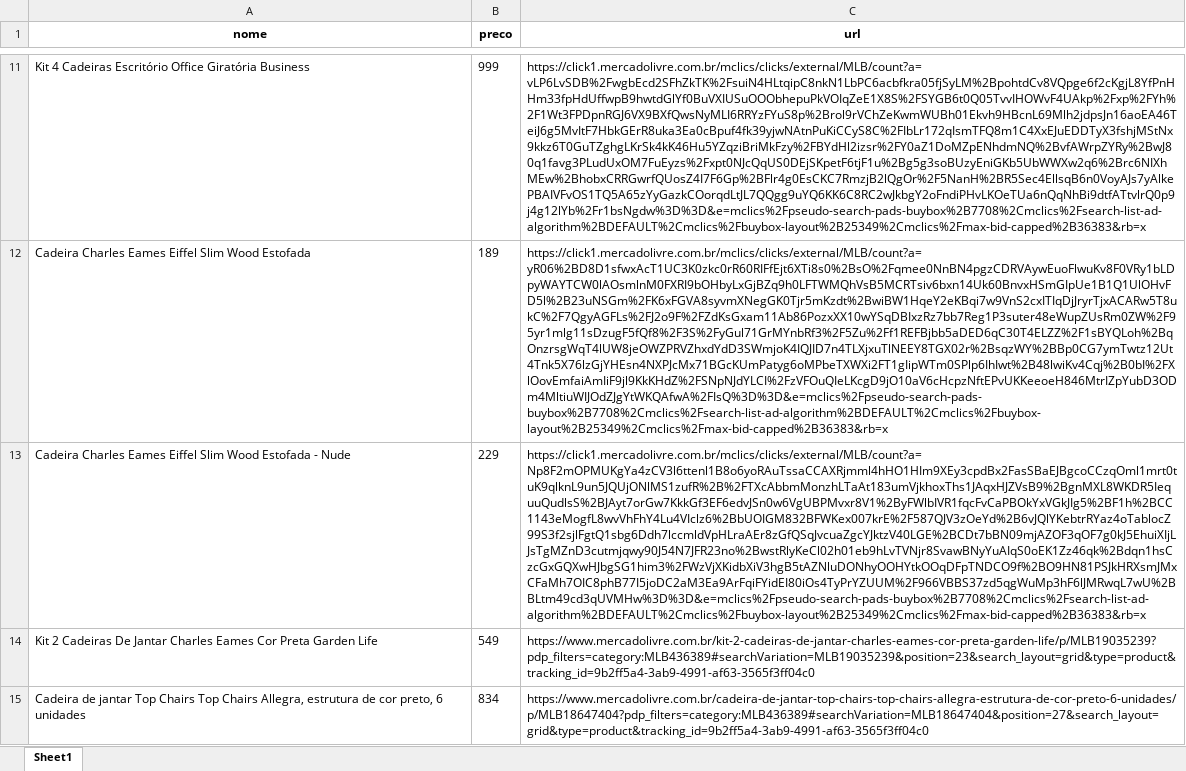
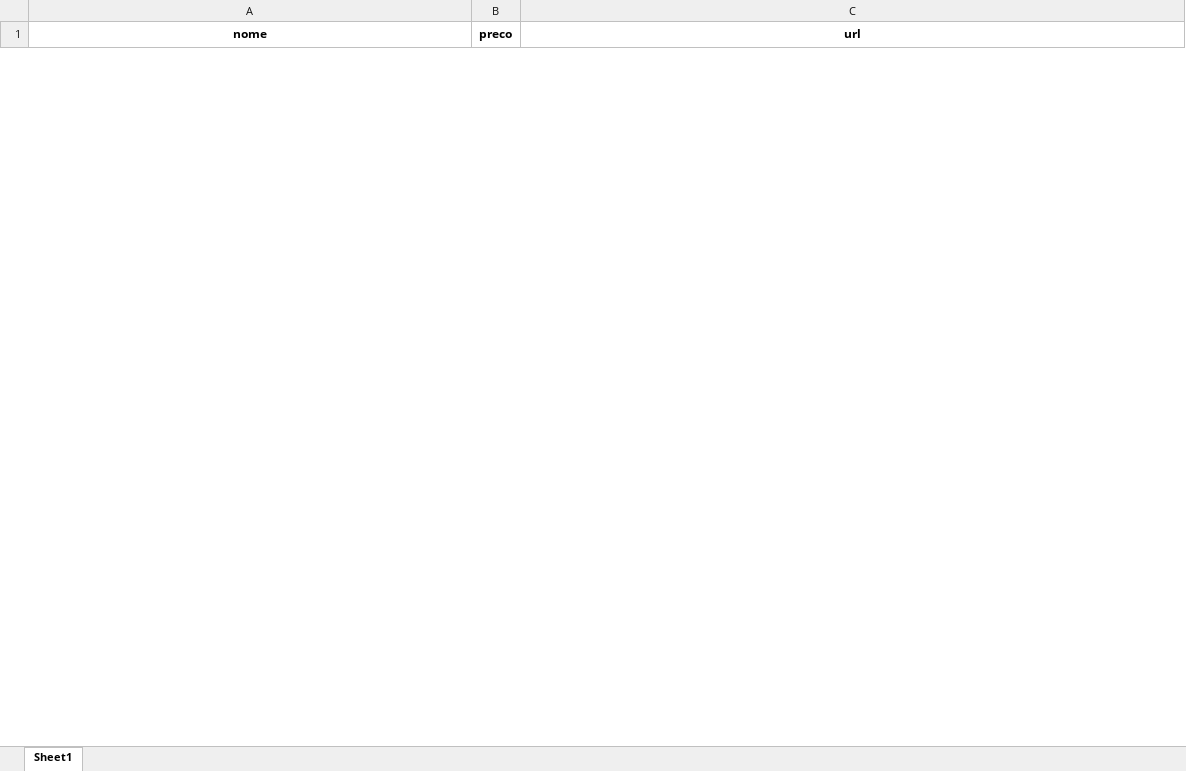
Before and after one commit to lutkenhaus/python-web-crawler, an Excel workbook: dados/dados_coletados.xlsx, sheet Sheet1, drawn as a sheet; only a part is shown, gaps mark what is left out; values as stored, in another font and other column widths than the file's, no borders; removed rows and columns are numbered as before the commit, all else as after; the diff covers the shown part only; the diff names each change by its address in the sheet, - before the commit and + after, or states it on an @@ line.

Commit message:
ask user for the name of the product

```diff
--- a/dados/dados_coletados.xlsx (sheet Sheet1)
+++ b/dados/dados_coletados.xlsx (sheet Sheet1)
-row 11: Kit 4 Cadeiras Escritório Office Giratória Business | 999 | https://click1.mercadolivre.com.br/mclics/clicks/external/MLB/count?a=vLP6LvSDB%2FwgbEcd2SFhZkTK%2FsuiN4HLtqipC8nkN1LbPC6acbfkra05fjSyLM%2BpohtdCv8VQpge6f2cKgjL8YfPnHHm33fpHdUffwpB9hwtdGlYf0BuVXIUSuOOObhepuPkVOIqZeE1X8S%2FSYGB6t0Q05TvvIHOWvF4UAkp%2Fxp%2FYh%2F1Wt3FPDpnRGJ6VX9BXfQwsNyMLI6RRYzFYuS8p%2Brol9rVChZeKwmWUBh01Ekvh9HBcnL69Mlh2jdpsJn16aoEA46TeiJ6g5MvItF7HbkGErR8uka3Ea0cBpuf4fk39yjwNAtnPuKiCCyS8C%2FIbLr172qIsmTFQ8m1C4XxEJuEDDTyX3fshjMStNx9kkz6T0GuTZghgLKrSk4kK46Hu5YZqziBriMkFzy%2FBYdHl2izsr%2FY0aZ1DoMZpENhdmNQ%2BvfAWrpZYRy%2BwJ80q1favg3PLudUxOM7FuEyzs%2Fxpt0NJcQqUS0DEjSKpetF6tjF1u%2Bg5g3soBUzyEniGKb5UbWWXw2q6%2Brc6NIXhMEw%2BhobxCRRGwrfQUosZ4I7F6Gp%2BFlr4g0EsCKC7RmzjB2lQgOr%2F5NanH%2BR5Sec4EllsqB6n0VoyAJs7yAlkePBAIVFvOS1TQ5A65zYyGazkCOorqdLtJL7QQgg9uYQ6KK6C8RC2wJkbgY2oFndiPHvLKOeTUa6nQqNhBi9dtfATtvlrQ0p9j4g12lYb%2Fr1bsNgdw%3D%3D&e=mclics%2Fpseudo-search-pads-buybox%2B7708%2Cmclics%2Fsearch-list-ad-algorithm%2BDEFAULT%2Cmclics%2Fbuybox-layout%2B25349%2Cmclics%2Fmax-bid-capped%2B36383&rb=x
-row 12: Cadeira Charles Eames Eiffel Slim Wood Estofada | 189 | https://click1.mercadolivre.com.br/mclics/clicks/external/MLB/count?a=yR06%2BD8D1sfwxAcT1UC3K0zkc0rR60RIFfEjt6XTi8s0%2BsO%2Fqmee0NnBN4pgzCDRVAywEuoFlwuKv8F0VRy1bLDpyWAYTCW0lAOsmlnM0FXRI9bOHbyLxGjBZq9h0LFTWMQhVsB5MCRTsiv6bxn14Uk60BnvxHSmGIpUe1B1Q1UlOHvFD5l%2B23uNSGm%2FK6xFGVA8syvmXNegGK0Tjr5mKzdt%2BwiBW1HqeY2eKBqi7w9VnS2cxITIqDjJryrTjxACARw5T8ukC%2F7QgyAGFLs%2FJ2o9F%2FZdKsGxam11Ab86PozxXX10wYSqDBIxzRz7bb7Reg1P3suter48eWupZUsRm0ZW%2F95yr1mlg11sDzugF5fQf8%2F3S%2FyGul71GrMYnbRf3%2F5Zu%2Ff1REFBjbb5aDED6qC30T4ELZZ%2F1sBYQLoh%2BqOnzrsgWqT4lUW8jeOWZPRVZhxdYdD3SWmjoK4IQJID7n4TLXjxuTlNEEY8TGX02r%2BsqzWY%2BBp0CG7ymTwtz12Ut4Tnk5X76lzGjYHEsn4NXPJcMx71BGcKUmPatyg6oMPbeTXWXi2FT1gIipWTm0SPlp6IhIwt%2B48lwiKv4Cqj%2B0bI%2FXlOovEmfaiAmIiF9jl9KkKHdZ%2FSNpNJdYLCI%2FzVFOuQIeLKcgD9jO10aV6cHcpzNftEPvUKKeeoeH846MtrIZpYubD3ODm4MltiuWIJOdZJgYtWKQAfwA%2FIsQ%3D%3D&e=mclics%2Fpseudo-search-pads-buybox%2B7708%2Cmclics%2Fsearch-list-ad-algorithm%2BDEFAULT%2Cmclics%2Fbuybox-layout%2B25349%2Cmclics%2Fmax-bid-capped%2B36383&rb=x
-row 13: Cadeira Charles Eames Eiffel Slim Wood Estofada - Nude | 229 | https://click1.mercadolivre.com.br/mclics/clicks/external/MLB/count?a=Np8F2mOPMUKgYa4zCV3l6ttenl1B8o6yoRAuTssaCCAXRjmml4hHO1HIm9XEy3cpdBx2FasSBaEJBgcoCCzqOml1mrt0tuK9qlknL9un5JQUjONlMS1zufR%2B%2FTXcAbbmMonzhLTaAt183umVjkhoxThs1JAqxHJZVsB9%2BgnMXL8WKDR5IequuQudlsS%2BJAyt7orGw7KkkGf3EF6edvJSn0w6VgUBPMvxr8V1%2ByFWlbIVR1fqcFvCaPBOkYxVGkJIg5%2BF1h%2BCC1143eMogfL8wvVhFhY4Lu4VIclz6%2BbUOIGM832BFWKex007krE%2F587QJV3zOeYd%2B6vJQlYKebtrRYaz4oTablocZ99S3f2sjlFgtQ1sbg6Ddh7lccmldVpHLraAEr8zGfQSqJvcuaZgcYJktzV40LGE%2BCDt7bBN09mjAZOF3qOF7g0kJ5EhuiXIjLJsTgMZnD3cutmjqwy90J54N7JFR23no%2BwstRlyKeCl02h01eb9hLvTVNjr8SvawBNyYuAIqS0oEK1Zz46qk%2Bdqn1hsCzcGxGQXwHJbgSG1him3%2FWzVjXKidbXiV3hgB5tAZNluDONhyOOHYtkOOqDFpTNDCO9f%2BO9HN81PSJkHRXsmJMxCFaMh7OIC8phB77I5joDC2aM3Ea9ArFqiFYidEI80iOs4TyPrYZUUM%2F966VBBS37zd5qgWuMp3hF6lJMRwqL7wU%2BBLtm49cd3qUVMHw%3D%3D&e=mclics%2Fpseudo-search-pads-buybox%2B7708%2Cmclics%2Fsearch-list-ad-algorithm%2BDEFAULT%2Cmclics%2Fbuybox-layout%2B25349%2Cmclics%2Fmax-bid-capped%2B36383&rb=x
-row 14: Kit 2 Cadeiras De Jantar Charles Eames Cor Preta Garden Life | 549 | https://www.mercadolivre.com.br/kit-2-cadeiras-de-jantar-charles-eames-cor-preta-garden-life/p/MLB19035239?pdp_filters=category:MLB436389#searchVariation=MLB19035239&position=23&search_layout=grid&type=product&tracking_id=9b2ff5a4-3ab9-4991-af63-3565f3ff04c0
-row 15: Cadeira de jantar Top Chairs Top Chairs Allegra, estrutura de cor preto, 6 unidades | 834 | https://www.mercadolivre.com.br/cadeira-de-jantar-top-chairs-top-chairs-allegra-estrutura-de-cor-preto-6-unidades/p/MLB18647404?pdp_filters=category:MLB436389#searchVariation=MLB18647404&position=27&search_layout=grid&type=product&tracking_id=9b2ff5a4-3ab9-4991-af63-3565f3ff04c0
```
Also changed, not shown: 5 added rows and 95 removed rows elsewhere in this sheet, dados/lista_urls.xlsx, 2 other files.
